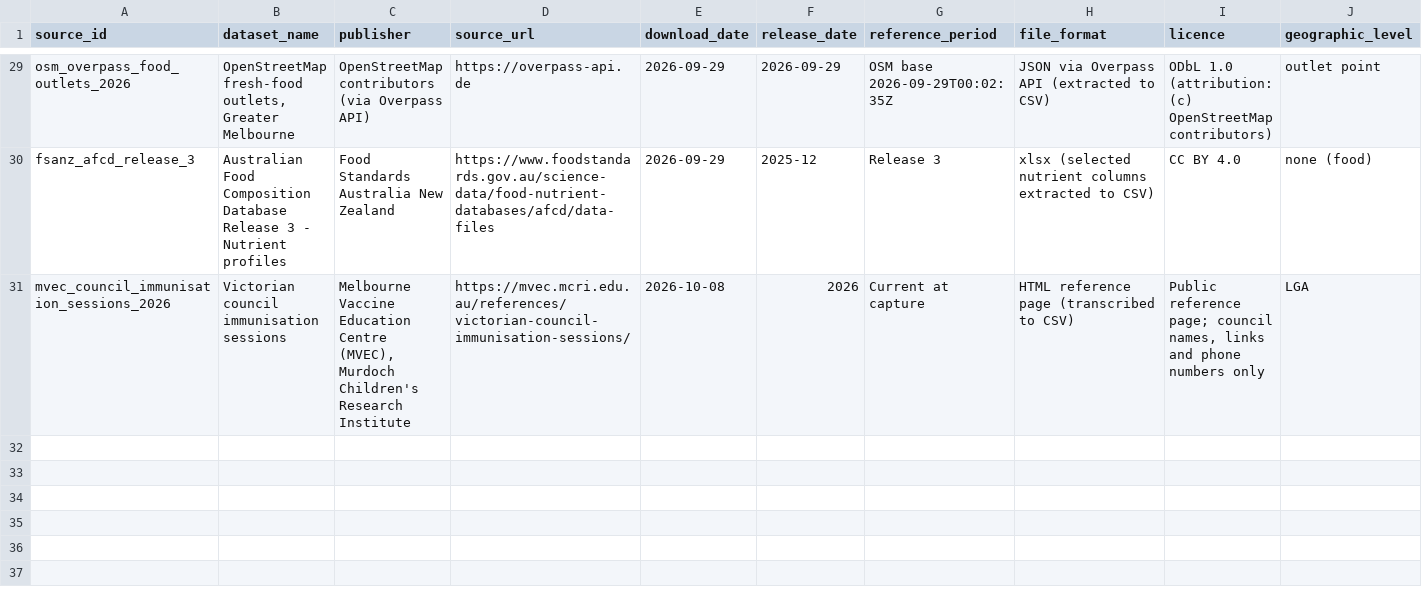
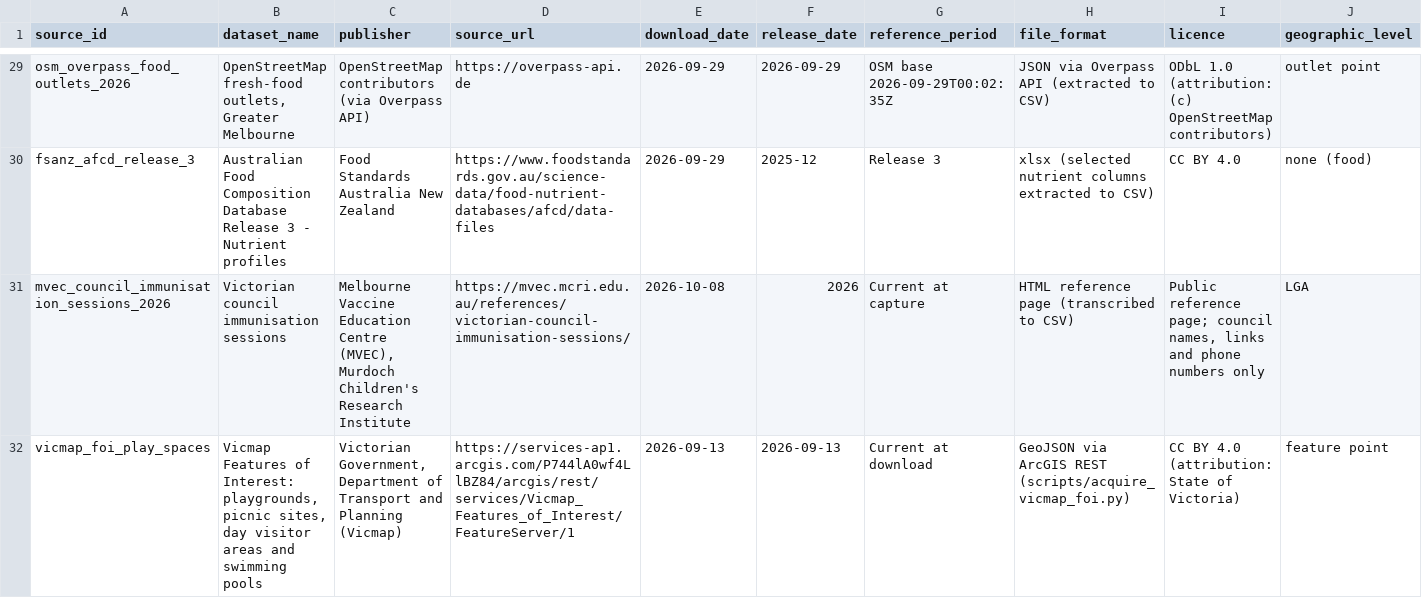
Before and after one commit to GavinZhangKC/KinderPrint, a CSV file: datascience/config/data_source_register.csv, drawn as a sheet; only a part is shown, gaps mark what is left out; rows hold the shown columns only; the diff names each change by its address in the sheet, - before the commit and + after, or states it on an @@ line.

Commit message:
In 2031, Play today and Plan a change: future demand, play conditions and area change views
- Child Health: new "In 2031" section (Victoria in Future 2023 projections with
  childcare and GP access re-run per year, services held fixed); "Play today"
  replaces Food and play (hourly heat, UV, air and rain ratings, Vicmap play spaces)
- Where to live: "What if this area changed?" view using matched-pair analogues
- Backend: plan-change, play-spaces and future endpoints, dataset registry and tests
- Data science: build scripts, model card, ADR-010, validation reports and tests
- Simulation page unchanged

```diff
--- a/datascience/config/data_source_register.csv
+++ b/datascience/config/data_source_register.csv
+row 32: vicmap_foi_play_spaces | Vicmap Features of Interest: playgrounds, picnic sites, day visitor areas and swimming pools | Victorian Government, Department of Transport and Planning (Vicmap) | https://services-ap1.arcgis.com/P744lA0wf4LlBZ84/arcgis/rest/services/Vicmap_Features_of_Interest/FeatureServer/1 | 2026-09-13 | 2026-09-13 | Current at download | GeoJSON via ArcGIS REST (scripts/acquire_vicmap_foi.py) | CC BY 4.0 (attribution: State of Victoria) | feature point
```
Also changed, not shown: datascience/config/lineage.csv, 44 other files.
